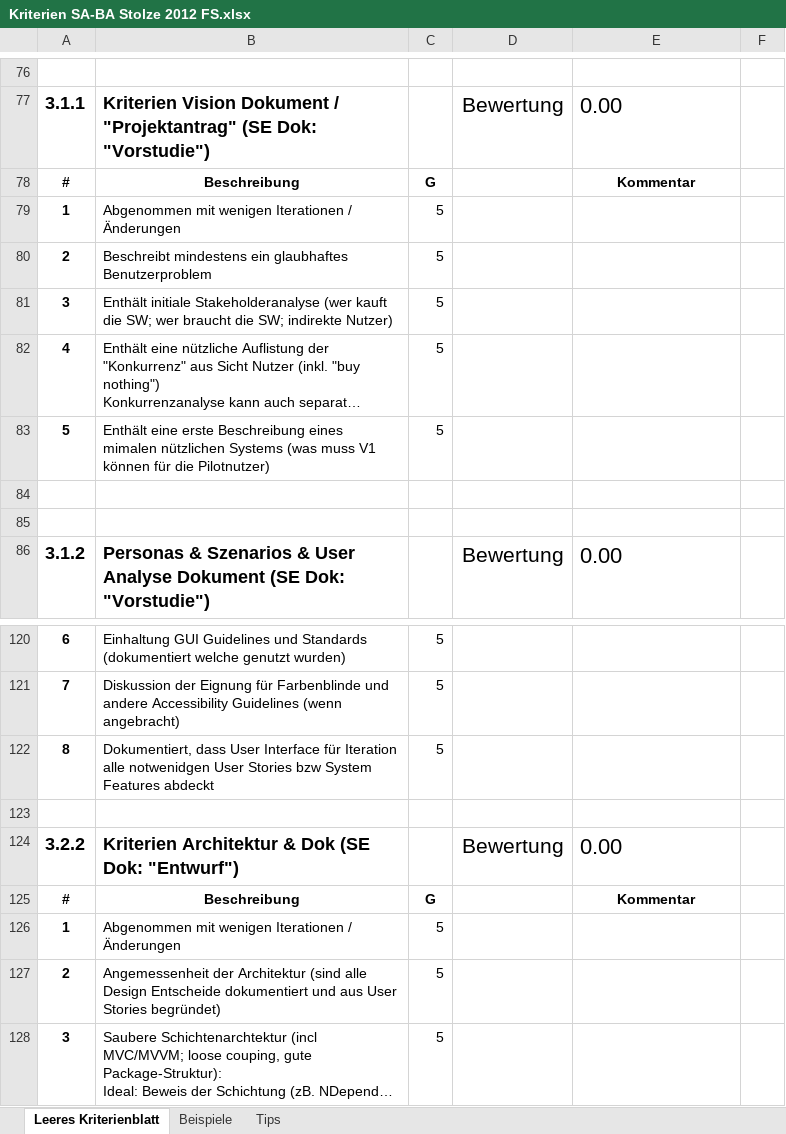
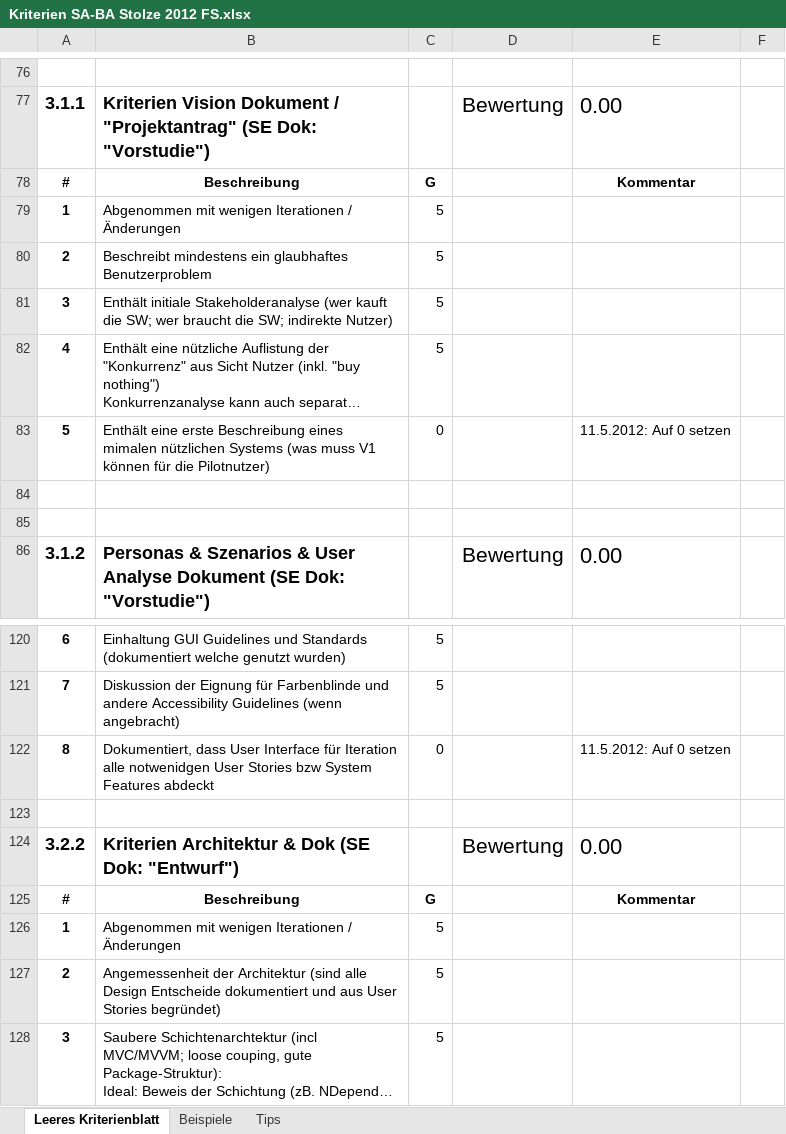
Before and after one commit to lukaselmer/hsr-bachelor-thesis-videowall, an Excel workbook: doc/vorgaben/Kriterien SA-BA Stolze 2012 FS.xlsx, sheet Leeres Kriterienblatt, drawn as a sheet; only a part is shown, gaps mark what is left out; long unchanged cells end in …; values as stored, in another font and other column widths than the file's, no borders; table styles not drawn; the diff names each change by its address in the sheet, - before the commit and + after, or states it on an @@ line.

Commit message:
Sitzung 11.05.2012, Kriterienliste
Former-commit-id: f2c4b725d10369c1dccf755c3fd18ef69cb32888

```diff
--- a/doc/vorgaben/Kriterien SA-BA Stolze 2012 FS.xlsx (sheet Leeres Kriterienblatt)
+++ b/doc/vorgaben/Kriterien SA-BA Stolze 2012 FS.xlsx (sheet Leeres Kriterienblatt)
-C83: 5
+C83: 0
-E83: (empty)
+E83: 11.5.2012: Auf 0 setzen
-C122: 5
+C122: 0
-E122: (empty)
+E122: 11.5.2012: Auf 0 setzen
```
Also changed, not shown: charts or pictures.
